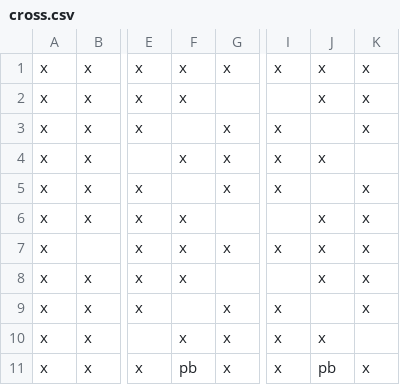
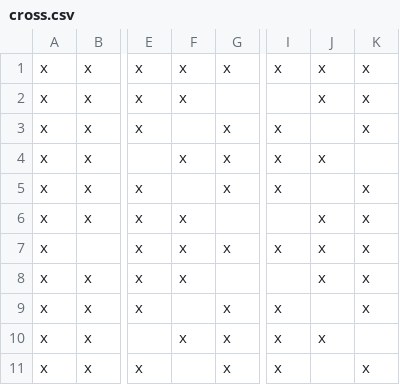
Before and after one commit to martinopiaggi/Gambetto, a CSV file: Gambetto/Assets/Gambetto/Scenes/Levels/Matteo/lv1 bishop escape/cross.csv, drawn as a sheet; only a part is shown, gaps mark what is left out; the diff names each change by its address in the sheet, - before the commit and + after, or states it on an @@ line.

Commit message:
Changes in Matteo Laini bishop escape layout

```diff
--- a/Gambetto/Assets/Gambetto/Scenes/Levels/Matteo/lv1 bishop escape/cross.csv
+++ b/Gambetto/Assets/Gambetto/Scenes/Levels/Matteo/lv1 bishop escape/cross.csv
-F11: pb
+F11: (empty)
-J11: pb
+J11: (empty)
```
Also changed, not shown: 3 other files.
